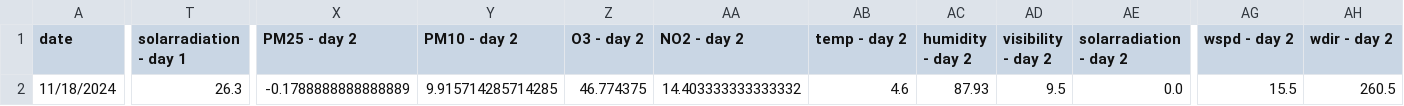
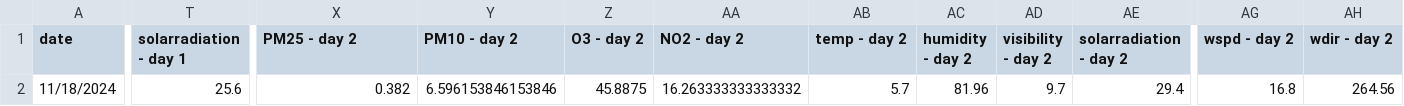
Before and after one commit to atodorov284/air-quality-forecast, a CSV file: data/model_predictions/last_three_days.csv, drawn as a sheet; only a part is shown, gaps mark what is left out; the diff names each change by its address in the sheet, - before the commit and + after, or states it on an @@ line.

Commit message:
Update prediction data

```diff
--- a/data/model_predictions/last_three_days.csv
+++ b/data/model_predictions/last_three_days.csv
-T2 (solarradiation - day 1): 26.3
+T2 (solarradiation - day 1): 25.6
-X2 (PM25 - day 2): -0.1788888888888889
+X2 (PM25 - day 2): 0.382
-Y2 (PM10 - day 2): 9.915714285714285
+Y2 (PM10 - day 2): 6.596153846153846
-Z2 (O3 - day 2): 46.774375
+Z2 (O3 - day 2): 45.8875
-AA2 (NO2 - day 2): 14.403333333333332
+AA2 (NO2 - day 2): 16.263333333333332
-AB2 (temp - day 2): 4.6
+AB2 (temp - day 2): 5.7
-AC2 (humidity - day 2): 87.93
+AC2 (humidity - day 2): 81.96
-AD2 (visibility - day 2): 9.5
+AD2 (visibility - day 2): 9.7
-AE2 (solarradiation - day 2): 0.0
+AE2 (solarradiation - day 2): 29.4
-AG2 (wspd - day 2): 15.5
+AG2 (wspd - day 2): 16.8
-AH2 (wdir - day 2): 260.5
+AH2 (wdir - day 2): 264.56
```
Also changed, not shown: data/model_predictions/prediction_data.csv.
